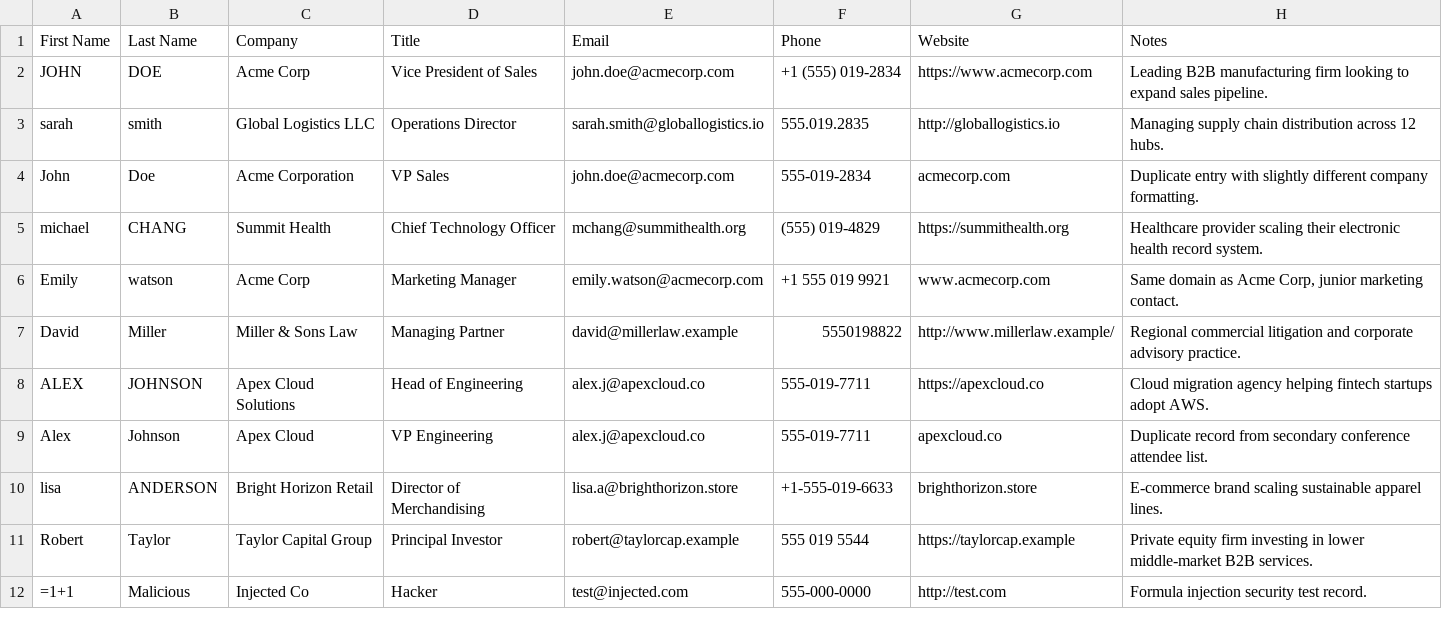
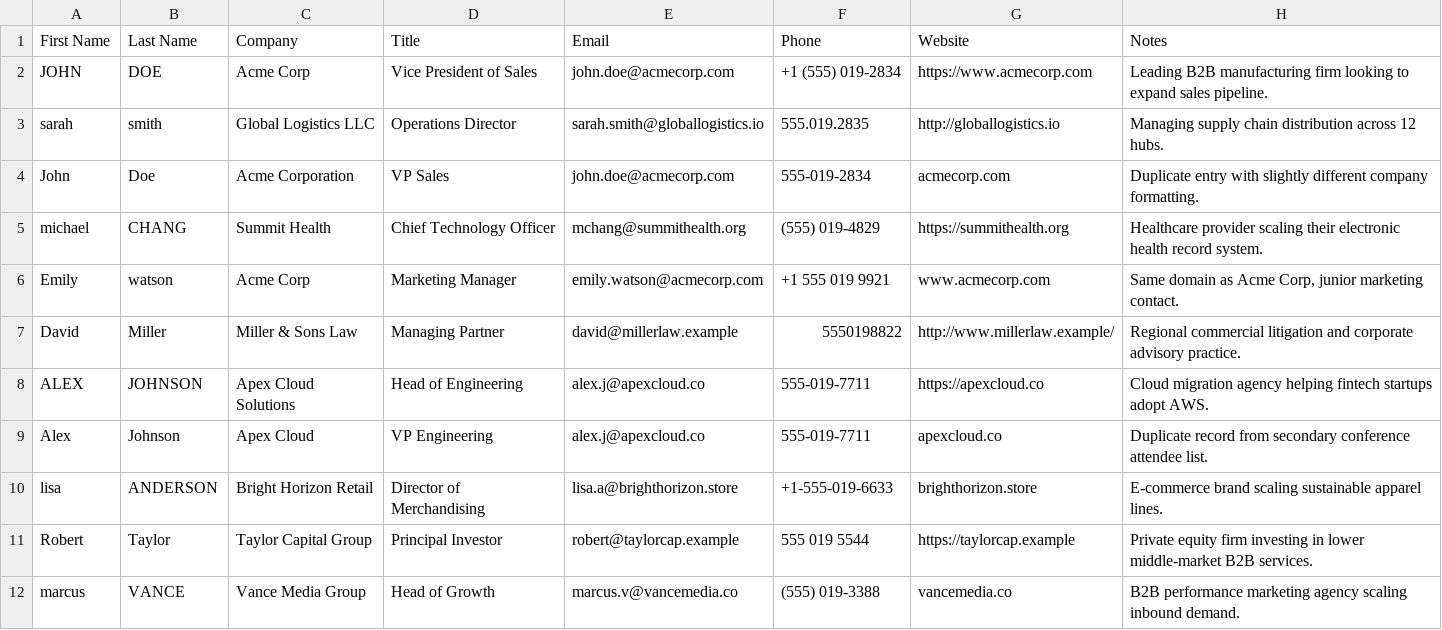
Before and after one commit to Shewang10/FlowPilot_AI, a CSV file: sample-data/sample_messy_leads.csv, drawn as a sheet.

Commit message:
fix(export): remove rogue apostrophes from phone numbers, clean export columns and use realistic B2B sample leads

```diff
--- a/sample-data/sample_messy_leads.csv
+++ b/sample-data/sample_messy_leads.csv
@@ -11,2 +11,2 @@ lisa,ANDERSON,Bright Horizon Retail,Director of Merchandising,lisa.a@brighthoriz
 Robert,Taylor,Taylor Capital Group,Principal Investor,robert@taylorcap.example,555 019 5544,https://taylorcap.example,"Private equity firm investing in lower middle-market B2B services."
-=1+1,Malicious,Injected Co,Hacker,test@injected.com,555-000-0000,http://test.com,"Formula injection security test record."
+marcus,VANCE,Vance Media Group,Head of Growth,marcus.v@vancemedia.co,(555) 019-3388,vancemedia.co,"B2B performance marketing agency scaling inbound demand."
```
Also changed, not shown: 5 other files.
